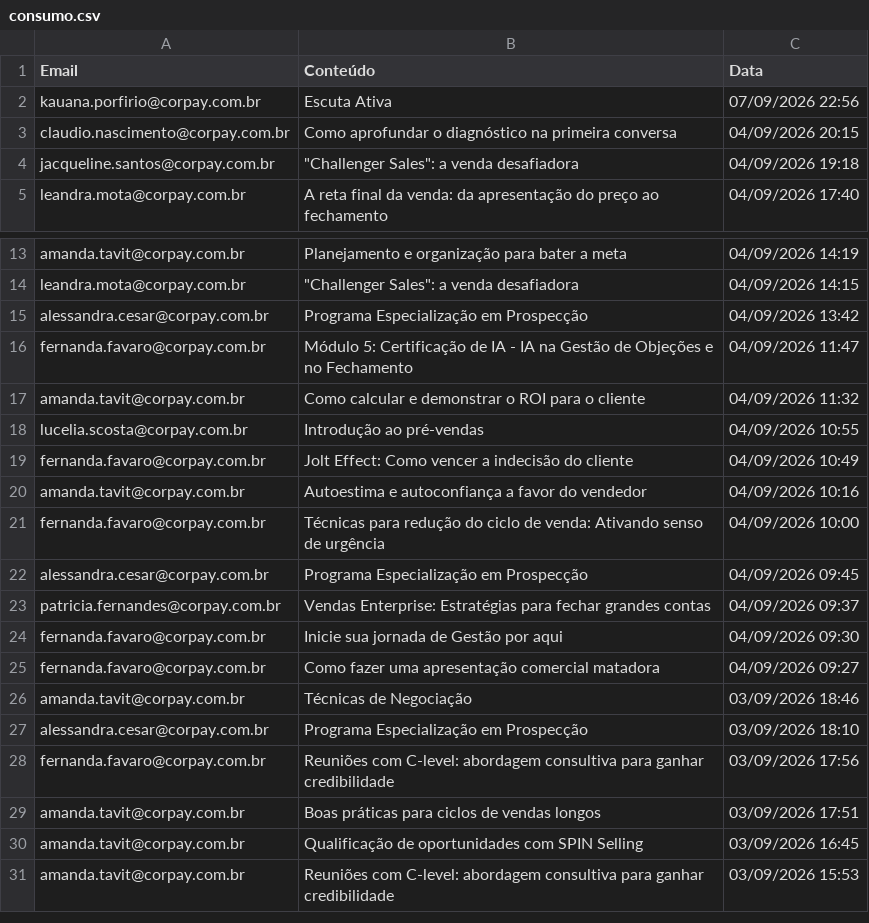
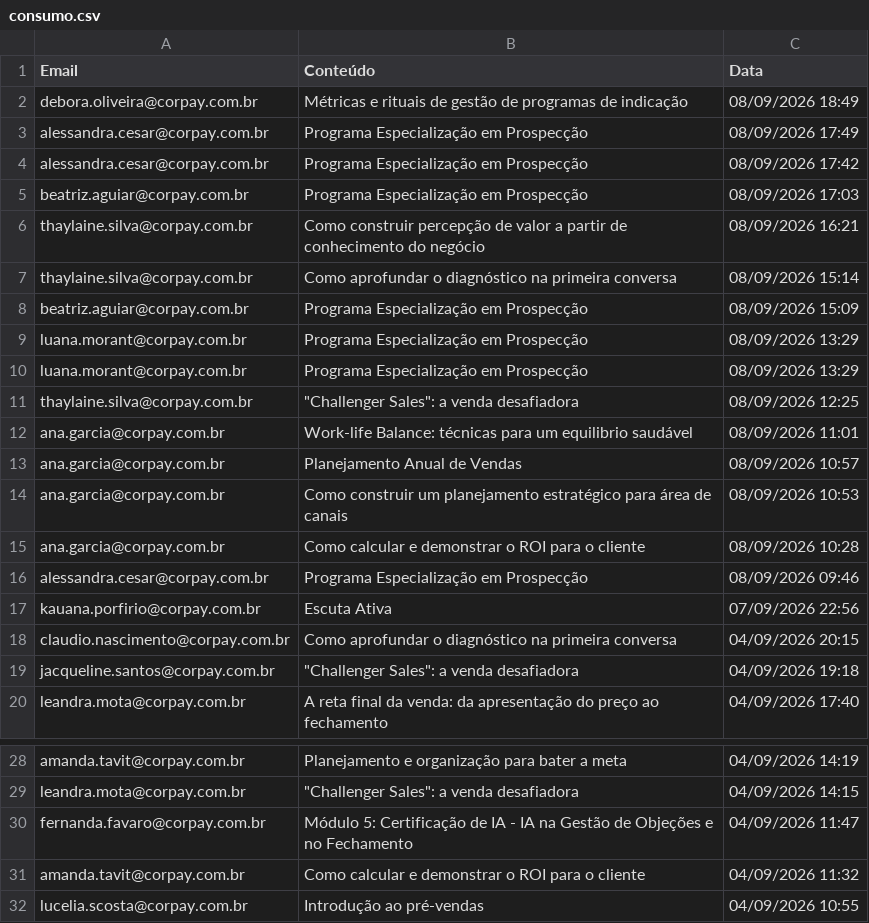
Before and after one commit to thaynarasantos-sketch/GrupoSemParar, a CSV file: data/consumo.csv, drawn as a sheet; only a part is shown, gaps mark what is left out; the shorter side is filled out with more unchanged rows; removed rows and columns are numbered as before the commit, all else as after; the diff names each change by its address in the sheet, - before the commit and + after, or states it on an @@ line.

Commit message:
Update consumo.csv

```diff
--- a/data/consumo.csv
+++ b/data/consumo.csv
+row 2: debora.oliveira@corpay.com.br | Métricas e rituais de gestão de programas de indicação | 08/09/2026 18:49
+row 3: alessandra.cesar@corpay.com.br | Programa Especialização em Prospecção | 08/09/2026 17:49
+row 4: alessandra.cesar@corpay.com.br | Programa Especialização em Prospecção | 08/09/2026 17:42
+row 5: beatriz.aguiar@corpay.com.br | Programa Especialização em Prospecção | 08/09/2026 17:03
+row 6: thaylaine.silva@corpay.com.br | Como construir percepção de valor a partir de conhecimento do negócio | 08/09/2026 16:21
+row 7: thaylaine.silva@corpay.com.br | Como aprofundar o diagnóstico na primeira conversa | 08/09/2026 15:14
+row 8: beatriz.aguiar@corpay.com.br | Programa Especialização em Prospecção | 08/09/2026 15:09
+row 9: luana.morant@corpay.com.br | Programa Especialização em Prospecção | 08/09/2026 13:29
+row 10: luana.morant@corpay.com.br | Programa Especialização em Prospecção | 08/09/2026 13:29
+row 11: thaylaine.silva@corpay.com.br | "Challenger Sales": a venda desafiadora | 08/09/2026 12:25
+row 12: ana.garcia@corpay.com.br | Work-life Balance: técnicas para um equilibrio saudável | 08/09/2026 11:01
+row 13: ana.garcia@corpay.com.br | Planejamento Anual de Vendas | 08/09/2026 10:57
+row 14: ana.garcia@corpay.com.br | Como construir um planejamento estratégico para área de canais | 08/09/2026 10:53
+row 15: ana.garcia@corpay.com.br | Como calcular e demonstrar o ROI para o cliente | 08/09/2026 10:28
+row 16: alessandra.cesar@corpay.com.br | Programa Especialização em Prospecção | 08/09/2026 09:46
-row 15: alessandra.cesar@corpay.com.br | Programa Especialização em Prospecção | 04/09/2026 13:42
```
